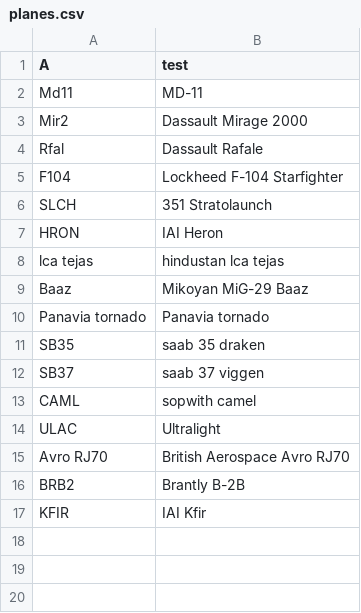
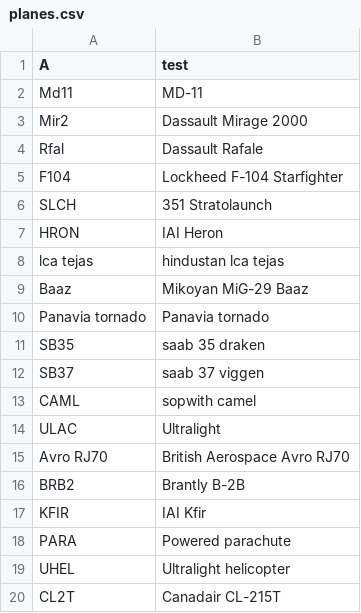
Before and after one commit to Jona-saltz/my-plane-tracker, a CSV file: planes.csv, drawn as a sheet.

Commit message:
Update planes.csv
Added planes

```diff
--- a/planes.csv
+++ b/planes.csv
@@ -17 +17,4 @@ BRB2, Brantly B-2B
 KFIR, IAI Kfir
+PARA, Powered parachute
+UHEL, Ultralight helicopter
+CL2T, Canadair CL-215T
```
